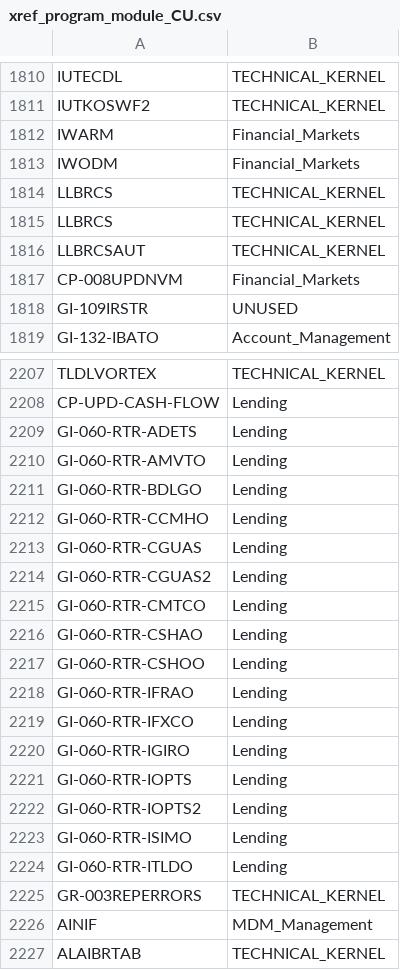
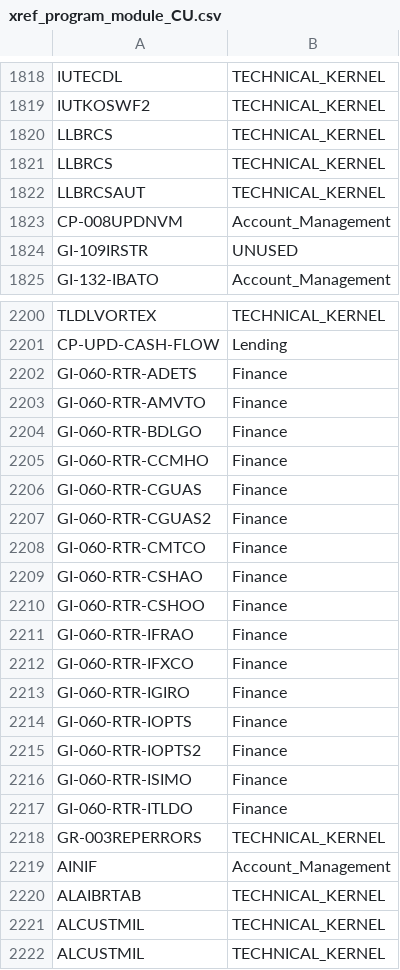
Before and after one commit to dcavey/Clustering, a CSV file: FindClusters/src/resources/xref_program_module_CU.csv, drawn as a sheet; only a part is shown, gaps mark what is left out; the shorter side is filled out with more unchanged rows; the diff covers the shown part only.

Commit message:
updated lists xref

```diff
--- a/FindClusters/src/resources/xref_program_module_CU.csv
+++ b/FindClusters/src/resources/xref_program_module_CU.csv
@@ -1811,4 +1819,2 @@ IUTECDL;TECHNICAL_KERNEL
 IUTKOSWF2;TECHNICAL_KERNEL
-IWARM;Financial_Markets
-IWODM;Financial_Markets
 LLBRCS;TECHNICAL_KERNEL
@@ -1816,3 +1822,3 @@ LLBRCS;TECHNICAL_KERNEL
 LLBRCSAUT;TECHNICAL_KERNEL
-CP-008UPDNVM;Financial_Markets
+CP-008UPDNVM;Account_Management
 GI-109IRSTR;UNUSED
@@ -2208,20 +2201,20 @@ TLDLVORTEX;TECHNICAL_KERNEL
 CP-UPD-CASH-FLOW;Lending
-GI-060-RTR-ADETS;Lending
-GI-060-RTR-AMVTO;Lending
-GI-060-RTR-BDLGO;Lending
-GI-060-RTR-CCMHO;Lending
-GI-060-RTR-CGUAS;Lending
-GI-060-RTR-CGUAS2;Lending
-GI-060-RTR-CMTCO;Lending
-GI-060-RTR-CSHAO;Lending
-GI-060-RTR-CSHOO;Lending
-GI-060-RTR-IFRAO;Lending
-GI-060-RTR-IFXCO;Lending
-GI-060-RTR-IGIRO;Lending
-GI-060-RTR-IOPTS;Lending
-GI-060-RTR-IOPTS2;Lending
-GI-060-RTR-ISIMO;Lending
-GI-060-RTR-ITLDO;Lending
+GI-060-RTR-ADETS;Finance
+GI-060-RTR-AMVTO;Finance
+GI-060-RTR-BDLGO;Finance
+GI-060-RTR-CCMHO;Finance
+GI-060-RTR-CGUAS;Finance
+GI-060-RTR-CGUAS2;Finance
+GI-060-RTR-CMTCO;Finance
+GI-060-RTR-CSHAO;Finance
+GI-060-RTR-CSHOO;Finance
+GI-060-RTR-IFRAO;Finance
+GI-060-RTR-IFXCO;Finance
+GI-060-RTR-IGIRO;Finance
+GI-060-RTR-IOPTS;Finance
+GI-060-RTR-IOPTS2;Finance
+GI-060-RTR-ISIMO;Finance
+GI-060-RTR-ITLDO;Finance
 GR-003REPERRORS;TECHNICAL_KERNEL
-AINIF;MDM_Management
+AINIF;Account_Management
 ALAIBRTAB;TECHNICAL_KERNEL
```
Also changed, not shown: 8 added rows, 5 removed rows, 30 moved rows and 106 edited cells elsewhere in this file, FindClusters/src/resources/xref_program_module_CLog.csv.
